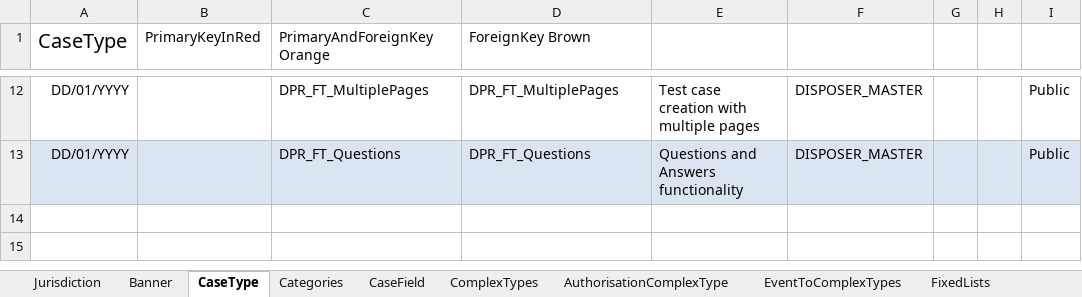
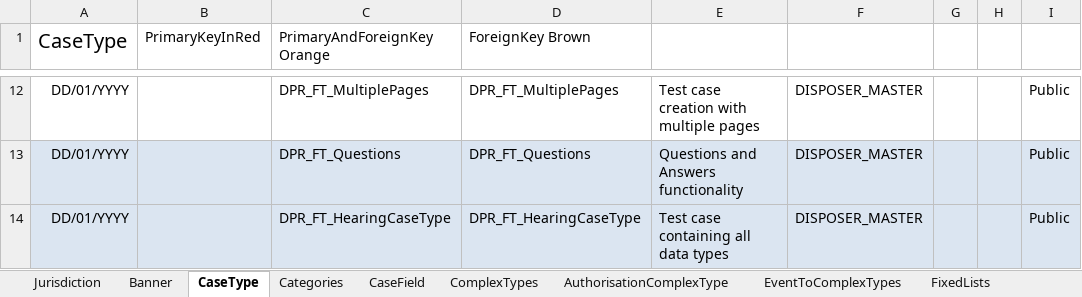
Before and after one commit to hmcts/ccd-case-disposer, an Excel workbook: src/functionalTest/resources/ccd-test-definitions/DISPOSER_Master_Definition.xlsx, sheet CaseType, drawn as a sheet; only a part is shown, gaps mark what is left out; values as stored, in another font and other column widths than the file's, no borders; the diff names each change by its address in the sheet, - before the commit and + after, or states it on an @@ line.

```diff
--- a/src/functionalTest/resources/ccd-test-definitions/DISPOSER_Master_Definition.xlsx (sheet CaseType)
+++ b/src/functionalTest/resources/ccd-test-definitions/DISPOSER_Master_Definition.xlsx (sheet CaseType)
+row 14: DD/01/YYYY |  | DPR_FT_HearingCaseType | DPR_FT_HearingCaseType | Test case containing all data types | DISPOSER_MASTER |  |  | Public
```
Also changed, not shown: sheet EventToComplexTypes, sheet WorkBasketResultFields, sheet CaseEvent, sheet CaseTypeTab, sheet CaseField, sheet SearchInputFields, 3 more sheets, 1 other file.
